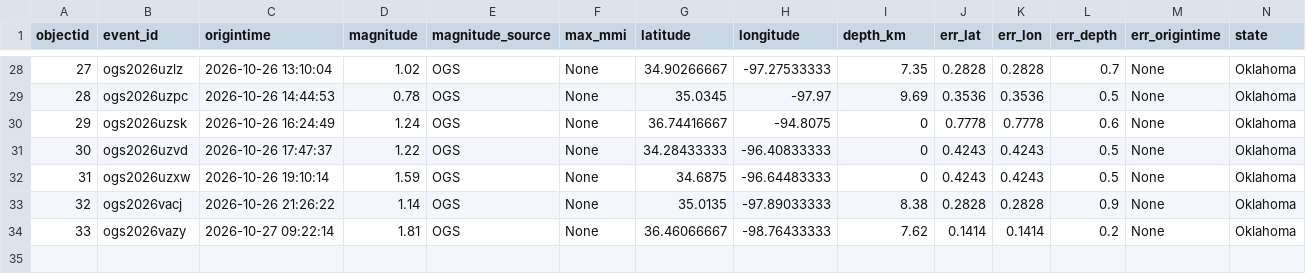
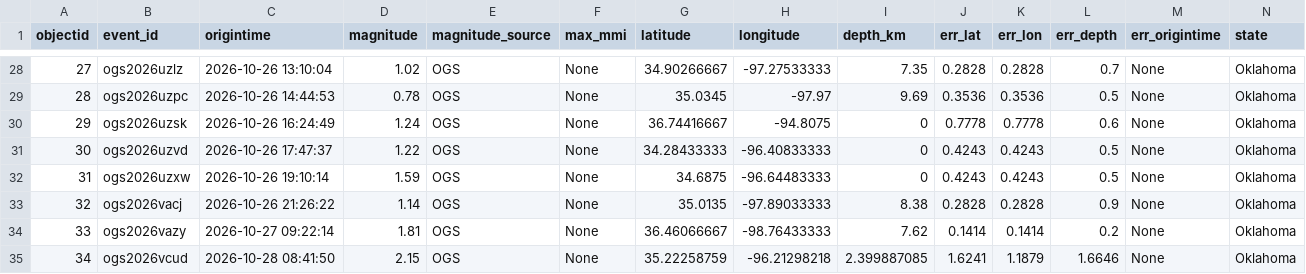
Before and after one commit to Hy-X/OGS_Catalog_Update, a CSV file: ogs_events_past_7days.csv, drawn as a sheet; only a part is shown, gaps mark what is left out; rows hold the shown columns only; the diff names each change by its address in the sheet, - before the commit and + after, or states it on an @@ line.

```diff
--- a/ogs_events_past_7days.csv
+++ b/ogs_events_past_7days.csv
+row 35: 34 | ogs2026vcud | 2026-10-28 08:41:50 | 2.15 | OGS | None | 35.22258759 | -96.21298218 | 2.399887085 | 1.6241 | 1.1879 | 1.6646 | None | Oklahoma
```
Also changed, not shown: ogs_events_past_1days.csv, ogs_events_past_30days.csv, 1 other file.
